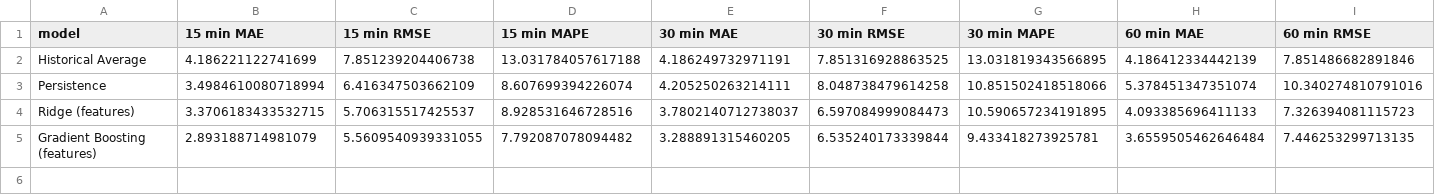
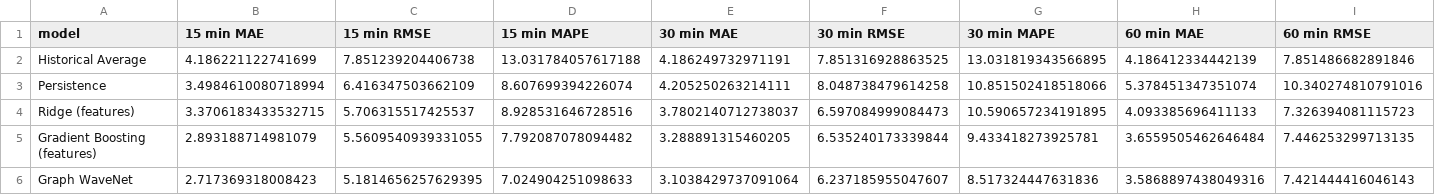
Before and after one commit to deepanshu-sharma425/aml_project, a CSV file: results/tables/main_results.csv, drawn as a sheet; only a part is shown; rows hold the shown columns only; the diff names each change by its address in the sheet, - before the commit and + after, or states it on an @@ line.

```diff
--- a/results/tables/main_results.csv
+++ b/results/tables/main_results.csv
+row 6: Graph WaveNet | 2.717369318008423 | 5.1814656257629395 | 7.024904251098633 | 3.1038429737091064 | 6.237185955047607 | 8.517324447631836 | 3.5868897438049316 | 7.421444416046143
```
Also changed, not shown: results/tables/bootstrap_ci.csv, results/tables/diebold_mariano.csv, 26 other files.
